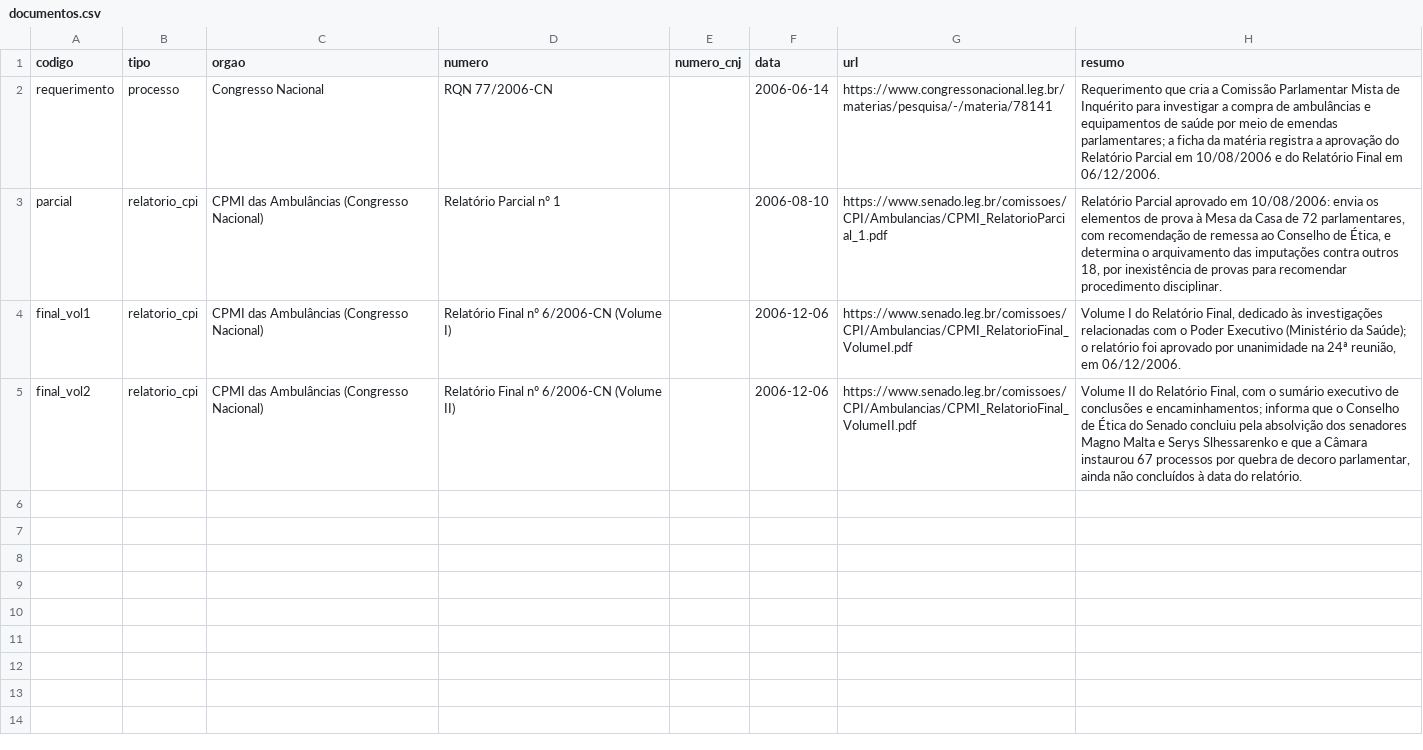
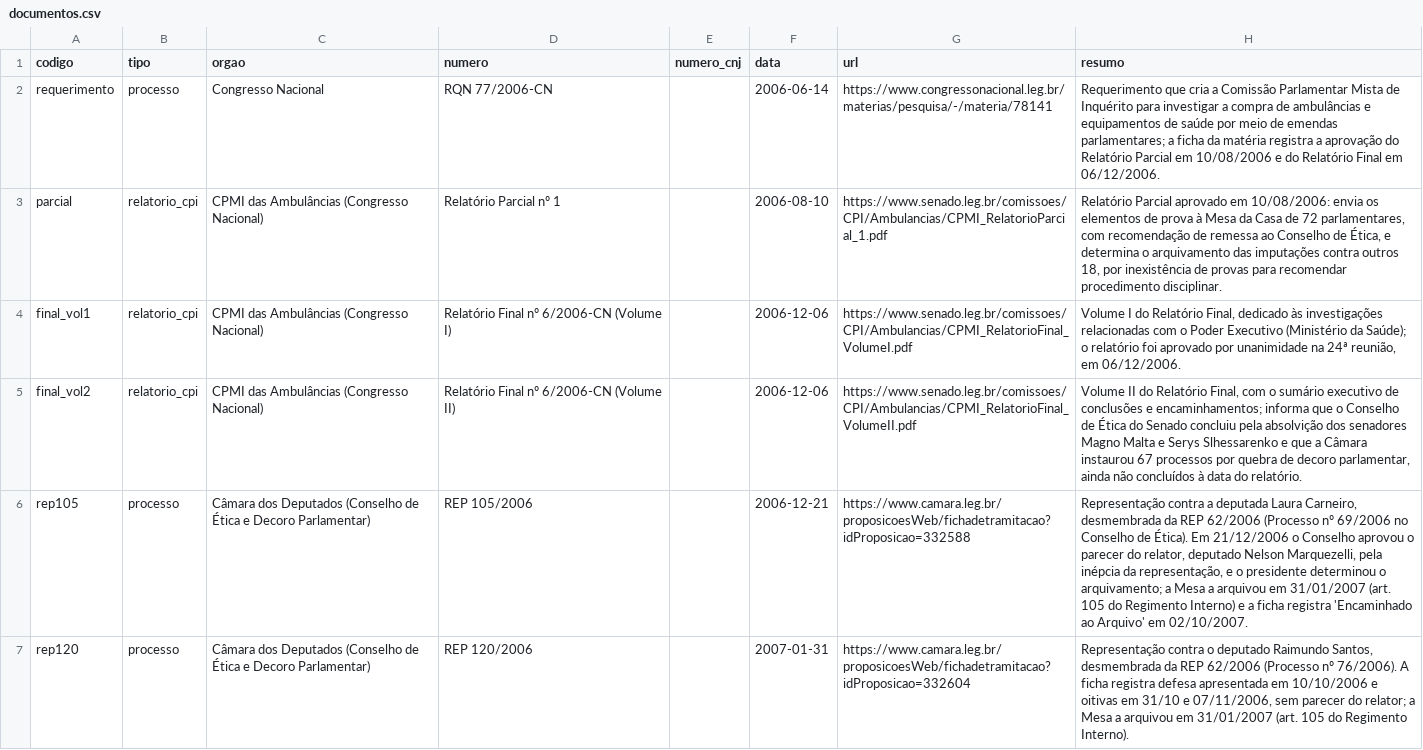
Before and after one commit to Gipsy7/panoptico, a CSV file: data/casos/sanguessugas/documentos.csv, drawn as a sheet; only a part is shown; the diff covers the shown part only.

```diff
--- a/data/casos/sanguessugas/documentos.csv
+++ b/data/casos/sanguessugas/documentos.csv
@@ -5 +5,3 @@ final_vol1,relatorio_cpi,CPMI das Ambulâncias (Congresso Nacional),Relatório F
 final_vol2,relatorio_cpi,CPMI das Ambulâncias (Congresso Nacional),Relatório Final nº 6/2006-CN (Volume II),,2006-12-06,https://www.senado.leg.br/comissoes/CPI/Ambulancias/CPMI_RelatorioFinal_VolumeII.pdf,"Volume II do Relatório Final, com o sumário executivo de conclusões e encaminhamentos; informa que o Conselho de Ética do Senado concluiu pela absolvição dos senadores Magno Malta e Serys Slhessarenko e que a Câmara instaurou 67 processos por quebra de decoro parlamentar, ainda não concluídos à data do relatório."
+rep105,processo,Câmara dos Deputados (Conselho de Ética e Decoro Parlamentar),REP 105/2006,,2006-12-21,https://www.camara.leg.br/proposicoesWeb/fichadetramitacao?idProposicao=332588,"Representação contra a deputada Laura Carneiro, desmembrada da REP 62/2006 (Processo nº 69/2006 no Conselho de Ética). Em 21/12/2006 o Conselho aprovou o parecer do relator, deputado Nelson Marquezelli, pela inépcia da representação, e o presidente determinou o arquivamento; a Mesa a arquivou em 31/01/2007 (art. 105 do Regimento Interno) e a ficha registra 'Encaminhado ao Arquivo' em 02/10/2007."
+rep120,processo,Câmara dos Deputados (Conselho de Ética e Decoro Parlamentar),REP 120/2006,,2007-01-31,https://www.camara.leg.br/proposicoesWeb/fichadetramitacao?idProposicao=332604,"Representação contra o deputado Raimundo Santos, desmembrada da REP 62/2006 (Processo nº 76/2006). A ficha registra defesa apresentada em 10/10/2006 e oitivas em 31/10 e 07/11/2006, sem parecer do relator; a Mesa a arquivou em 31/01/2007 (art. 105 do Regimento Interno)."
```
Also changed, not shown: 5 added rows elsewhere in this file, data/casos/sanguessugas/pessoas.csv, 1 other file.
